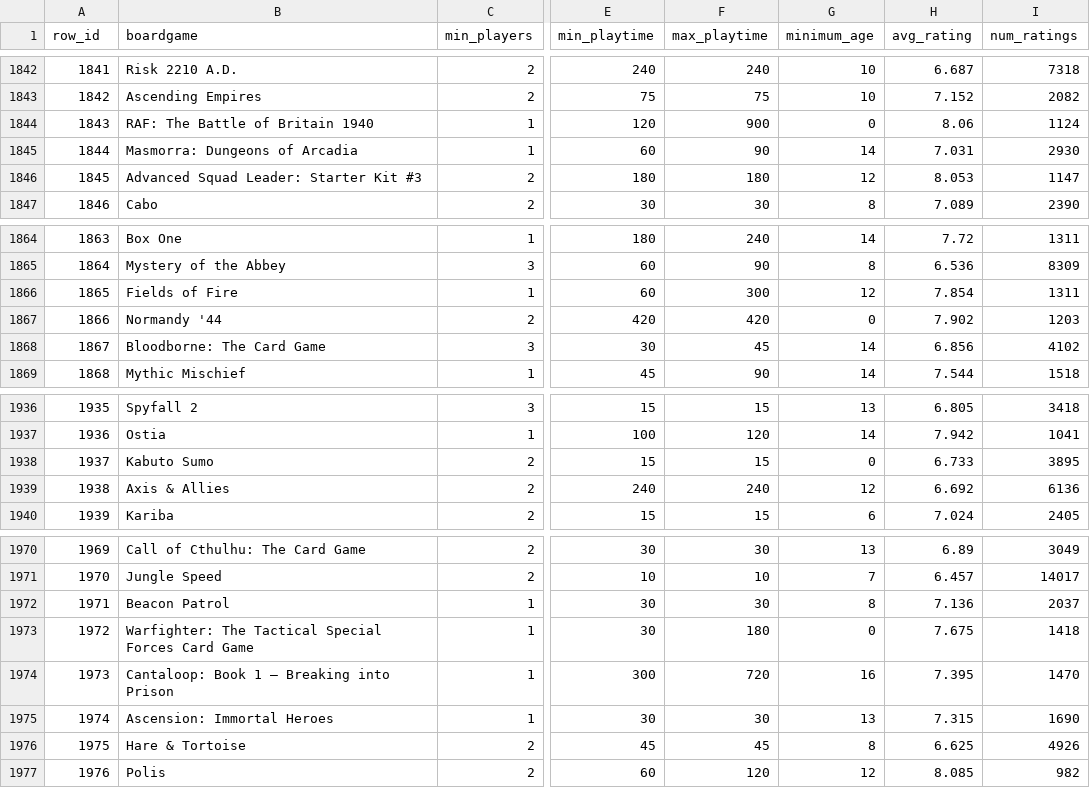
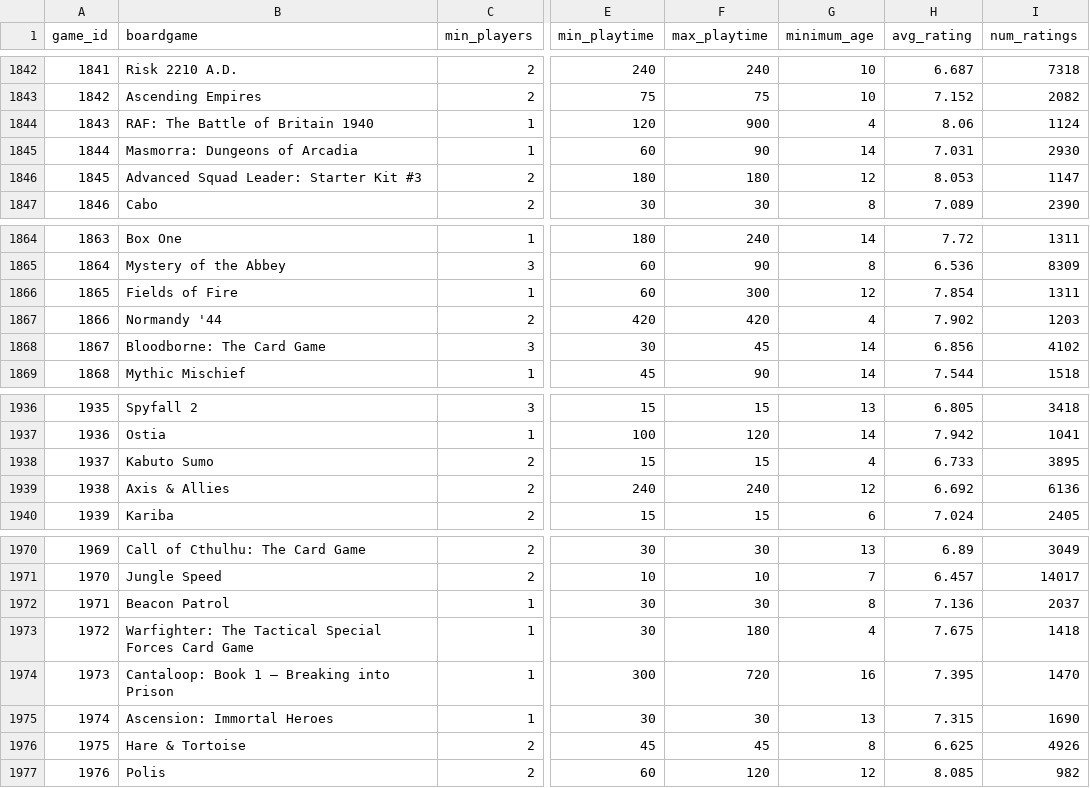
Before and after one commit to MBengochea/Project_w4, a CSV file: data/clean/boardgames_df_cleaned.csv, drawn as a sheet; only a part is shown, gaps mark what is left out; the diff covers the shown part only; the diff names each change by its address in the sheet, - before the commit and + after, or states it on an @@ line.

```diff
--- a/data/clean/boardgames_df_cleaned.csv
+++ b/data/clean/boardgames_df_cleaned.csv
-A1: row_id
+A1: game_id
-G1844 (minimum_age): 0
+G1844 (minimum_age): 4
-G1867 (minimum_age): 0
+G1867 (minimum_age): 4
-G1938 (minimum_age): 0
+G1938 (minimum_age): 4
-G1973 (minimum_age): 0
+G1973 (minimum_age): 4
```
Also changed, not shown: 11 edited cells elsewhere in this file, 11 other files.
